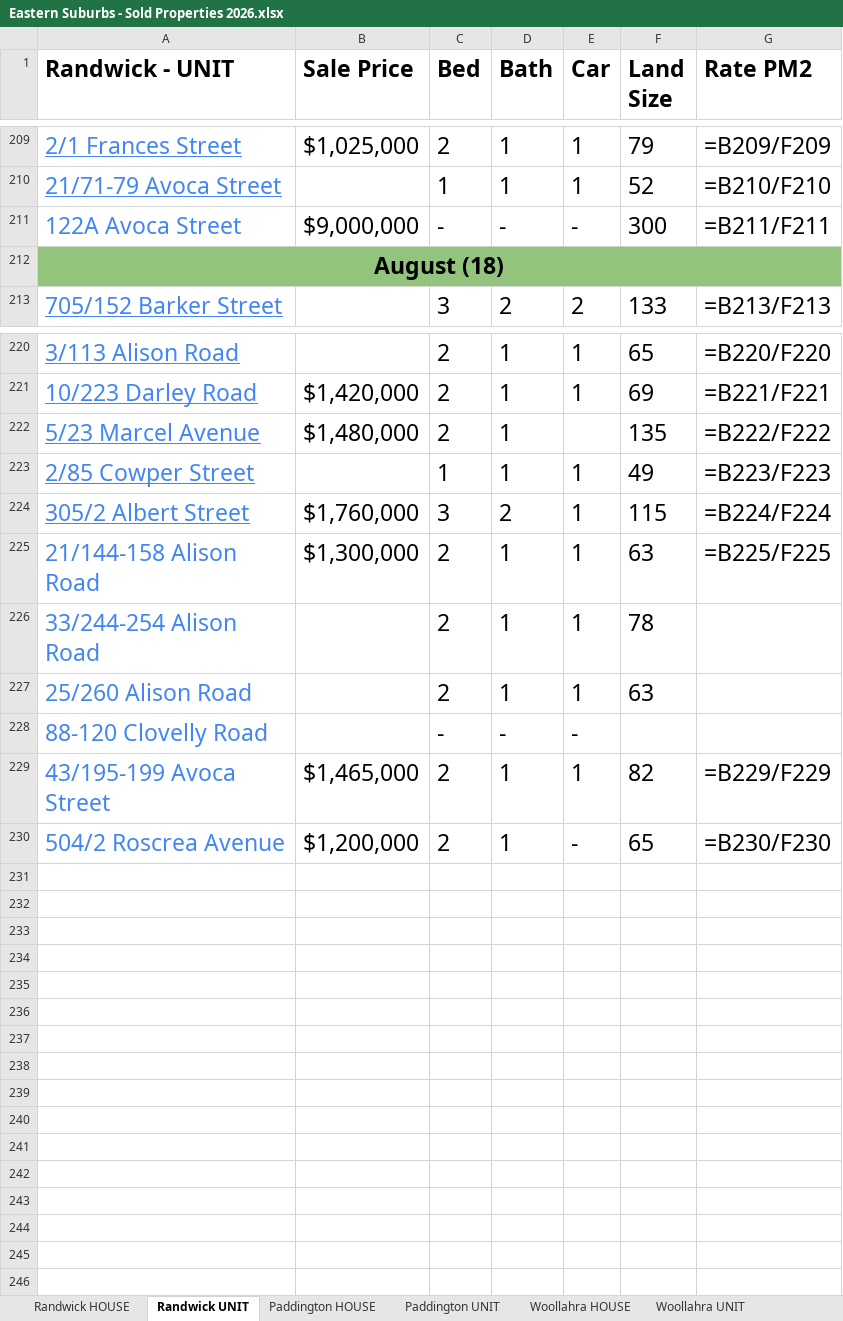
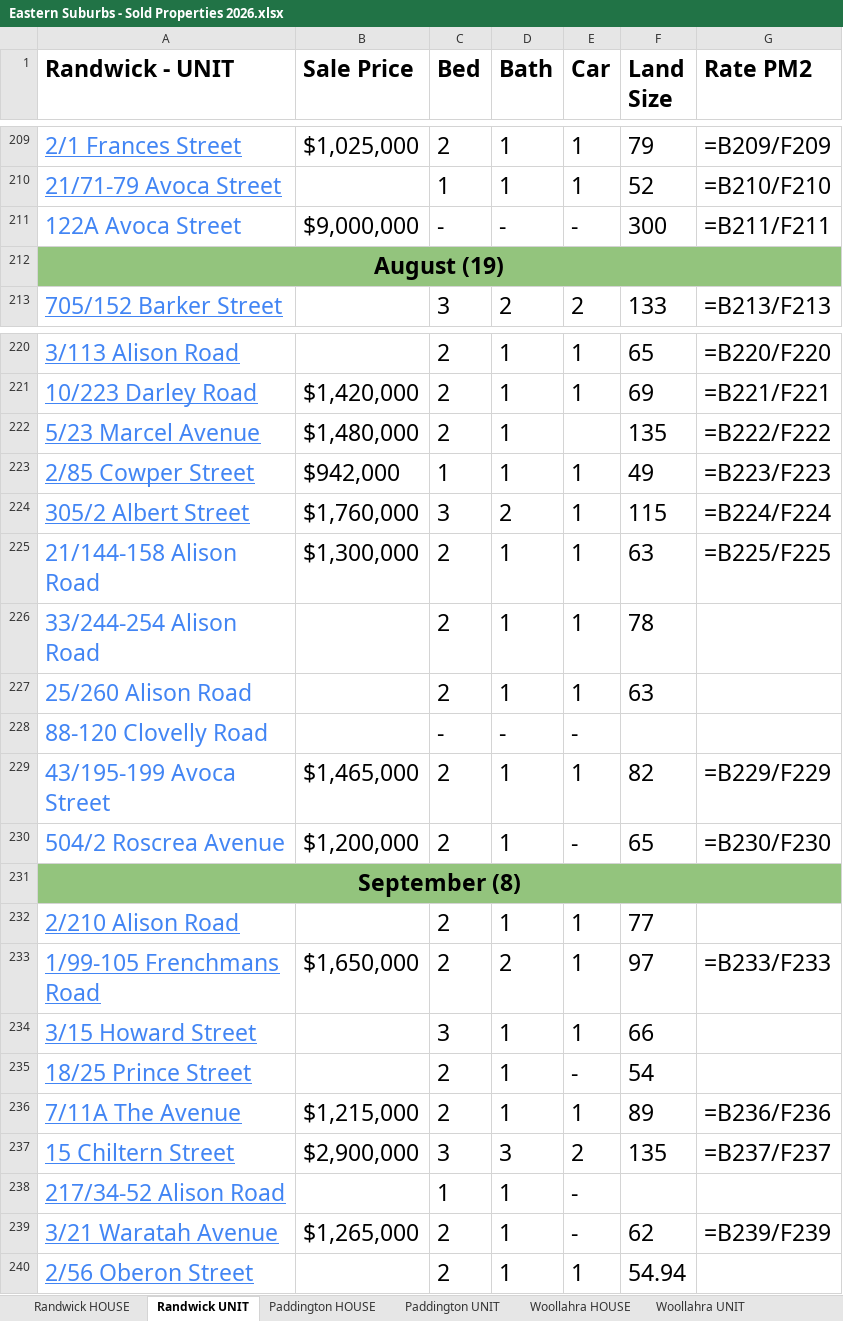
Before and after one commit to JJaykayy/Eastern-Suburbs---Sold-Properties-2026, an Excel workbook: Eastern Suburbs - Sold Properties 2026.xlsx, sheet Randwick UNIT, drawn as a sheet; only a part is shown, gaps mark what is left out; values as stored, in another font and other column widths than the file's, no borders; formulas without a stored value are shown as written; the diff names each change by its address in the sheet, - before the commit and + after, or states it on an @@ line.

```diff
--- a/Eastern Suburbs - Sold Properties 2026.xlsx (sheet Randwick UNIT)
+++ b/Eastern Suburbs - Sold Properties 2026.xlsx (sheet Randwick UNIT)
-A212 (Randwick - UNIT): August (18)
+A212 (Randwick - UNIT): August (19)
-B223 (Sale Price): (empty)
+B223 (Sale Price): $942,000
+row 231: September (8)
+row 232: 2/210 Alison Road |  | 2 | 1 | 1 | 77
+row 233: 1/99-105 Frenchmans Road | $1,650,000 | 2 | 2 | 1 | 97 | =B233/F233
+row 234: 3/15 Howard Street |  | 3 | 1 | 1 | 66
+row 235: 18/25 Prince Street |  | 2 | 1 | - | 54
+row 236: 7/11A The Avenue | $1,215,000 | 2 | 1 | 1 | 89 | =B236/F236
+row 237: 15 Chiltern Street | $2,900,000 | 3 | 3 | 2 | 135 | =B237/F237
+row 238: 217/34-52 Alison Road |  | 1 | 1 | -
+row 239: 3/21 Waratah Avenue | $1,265,000 | 2 | 1 | - | 62 | =B239/F239
+row 240: 2/56 Oberon Street |  | 2 | 1 | 1 | 54.94
```
Also changed, not shown: sheet Waterloo UNIT, sheet Bondi UNIT, sheet Potts Point UNIT, sheet Maroubra UNIT, sheet Maroubra - HOUSE, sheet Rose Bay UNIT, 12 more sheets, other sheet tabs, 1 other file.
